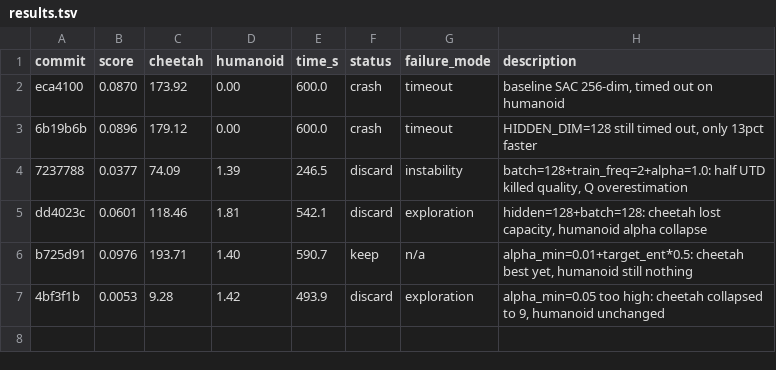
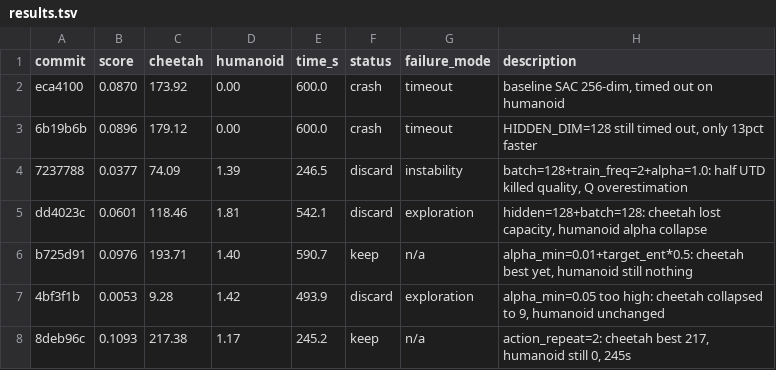
Before and after one commit to NotNANtoN/Roboro, a TSV file: autoresearch/results.tsv, drawn as a sheet; the diff names each change by its address in the sheet, - before the commit and + after, or states it on an @@ line.

```diff
--- a/autoresearch/results.tsv
+++ b/autoresearch/results.tsv
+row 8: 8deb96c | 0.1093 | 217.38 | 1.17 | 245.2 | keep | n/a | action_repeat=2: cheetah best 217, humanoid still 0, 245s
```
Also changed, not shown: 1 other file.
